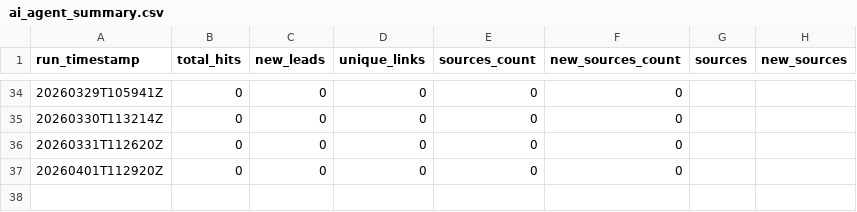
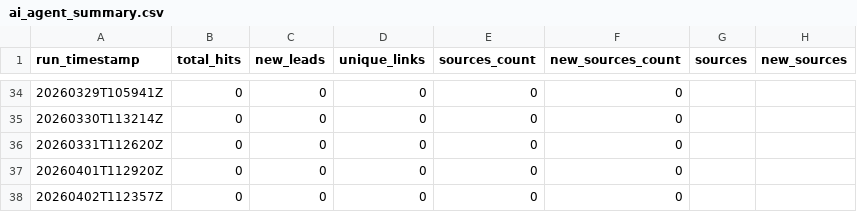
Before and after one commit to StegVerse-Labs/FREE-DOM, a CSV file: data/summary/ai_agent_summary.csv, drawn as a sheet; only a part is shown, gaps mark what is left out.

Commit message:
chore(ai-agent): update public-source leads + summary

```diff
--- a/data/summary/ai_agent_summary.csv
+++ b/data/summary/ai_agent_summary.csv
@@ -37 +37,2 @@ run_timestamp,total_hits,new_leads,unique_links,sources_count,new_sources_count,
 20260401T112920Z,0,0,0,0,0,,
+20260402T112357Z,0,0,0,0,0,,
```
Also changed, not shown: 1 other file.
